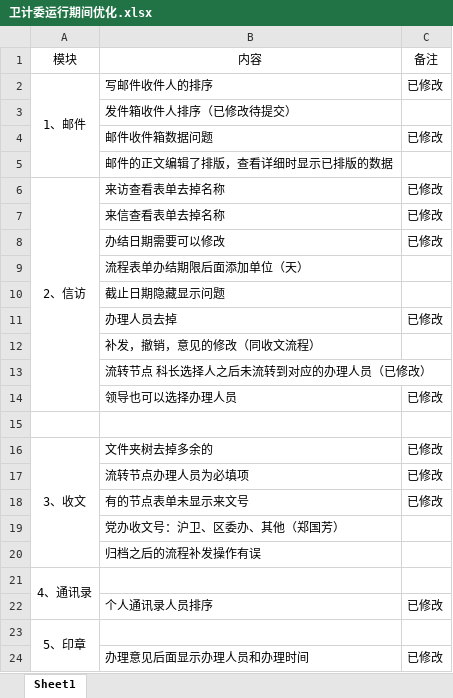
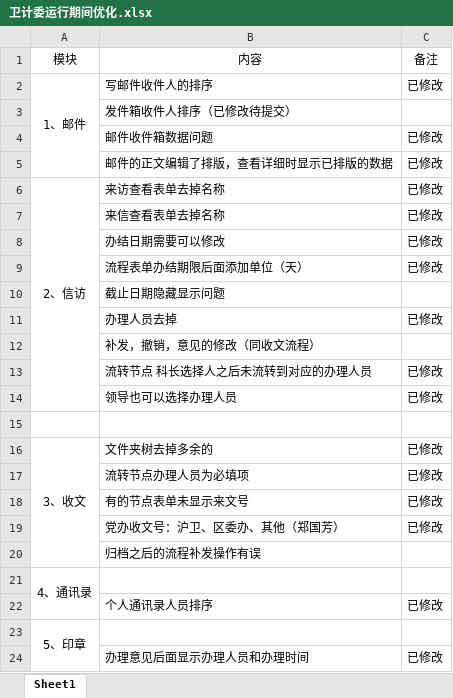
Before and after one commit to michaelhu3291/mygit, an Excel workbook: 黄浦卫计委OA/卫计委运行期间优化.xlsx, sheet Sheet1, drawn as a sheet; only a part is shown; values as stored, in another font and other column widths than the file's, no borders; removed rows and columns are numbered as before the commit, all else as after; the diff covers the shown part only; the diff names each change by its address in the sheet, - before the commit and + after, or states it on an @@ line.

```diff
--- a/黄浦卫计委OA/卫计委运行期间优化.xlsx (sheet Sheet1)
+++ b/黄浦卫计委OA/卫计委运行期间优化.xlsx (sheet Sheet1)
-C5: (empty)
+C5: 已修改
-C9: (empty)
+C9: 已修改
-row 13:  | 流转节点 科长选择人之后未流转到对应的办理人员（已修改）
+row 13:  | 流转节点 科长选择人之后未流转到对应的办理人员 | 已修改
-C19: (empty)
+C19: 已修改
```
Also changed, not shown: 5 removed rows, 1 moved row and 5 edited cells elsewhere in this sheet.
